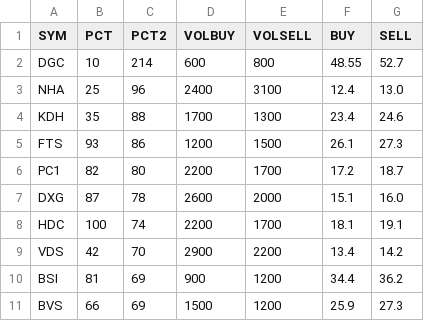
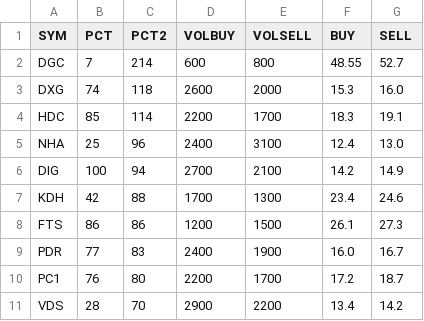
Before and after one commit to cali-invest/portfolio-live, a CSV file: data/PORTFOLIO.csv, drawn as a sheet.

```diff
--- a/data/PORTFOLIO.csv
+++ b/data/PORTFOLIO.csv
@@ -1,11 +1,11 @@
 SYM,PCT,PCT2,VOLBUY,VOLSELL,BUY,SELL
-DGC,10,214,600,800,48.55,52.7
+DGC,7,214,600,800,48.55,52.7
+DXG,74,118,2600,2000,15.3,16.0
+HDC,85,114,2200,1700,18.3,19.1
 NHA,25,96,2400,3100,12.4,13.0
-KDH,35,88,1700,1300,23.4,24.6
-FTS,93,86,1200,1500,26.1,27.3
-PC1,82,80,2200,1700,17.2,18.7
-DXG,87,78,2600,2000,15.1,16.0
-HDC,100,74,2200,1700,18.1,19.1
-VDS,42,70,2900,2200,13.4,14.2
-BSI,81,69,900,1200,34.4,36.2
-BVS,66,69,1500,1200,25.9,27.3
+DIG,100,94,2700,2100,14.2,14.9
+KDH,42,88,1700,1300,23.4,24.6
+FTS,86,86,1200,1500,26.1,27.3
+PDR,77,83,2400,1900,16.0,16.7
+PC1,76,80,2200,1700,17.2,18.7
+VDS,28,70,2900,2200,13.4,14.2
```
Also changed, not shown: 3 other files.
